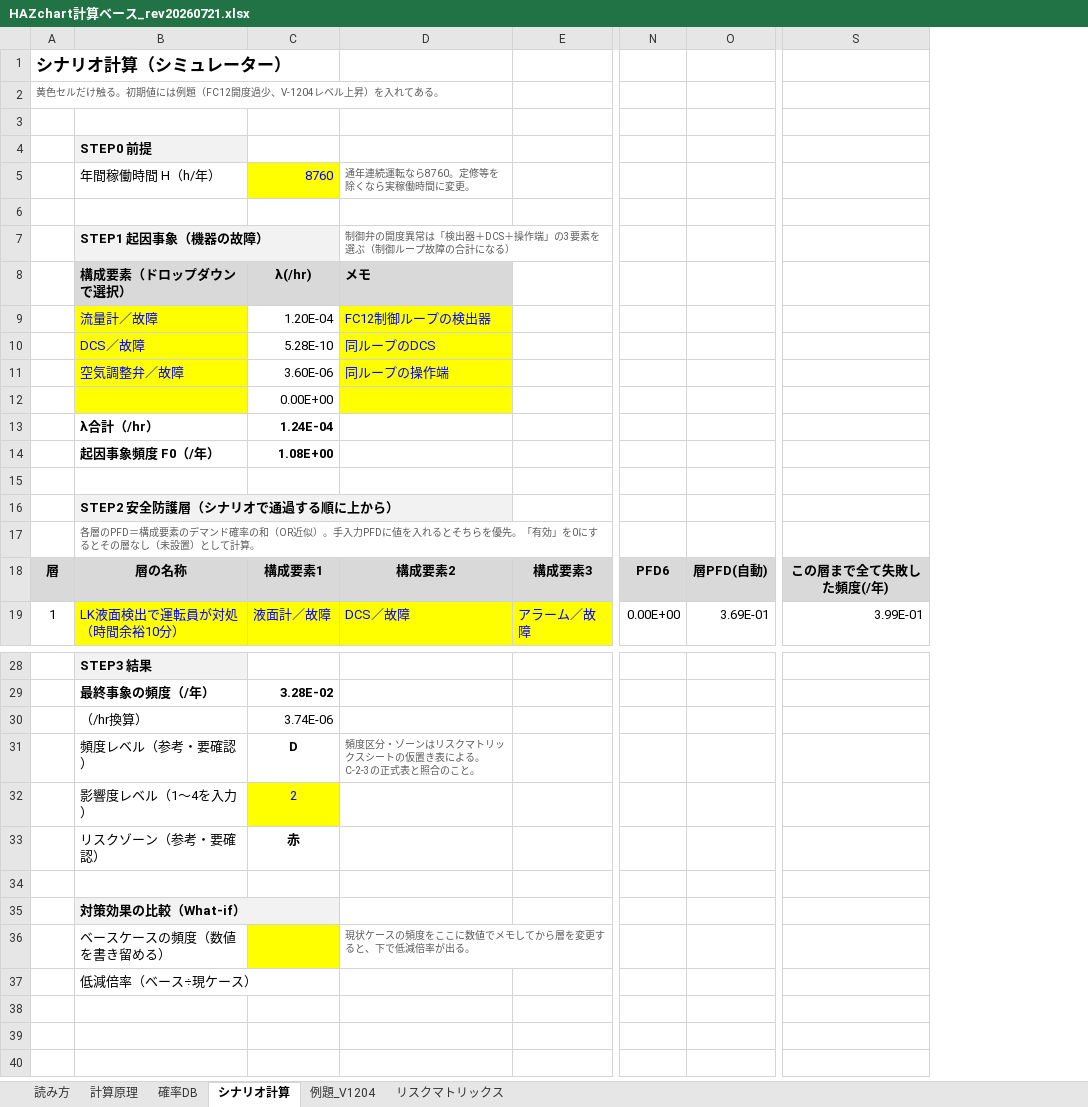
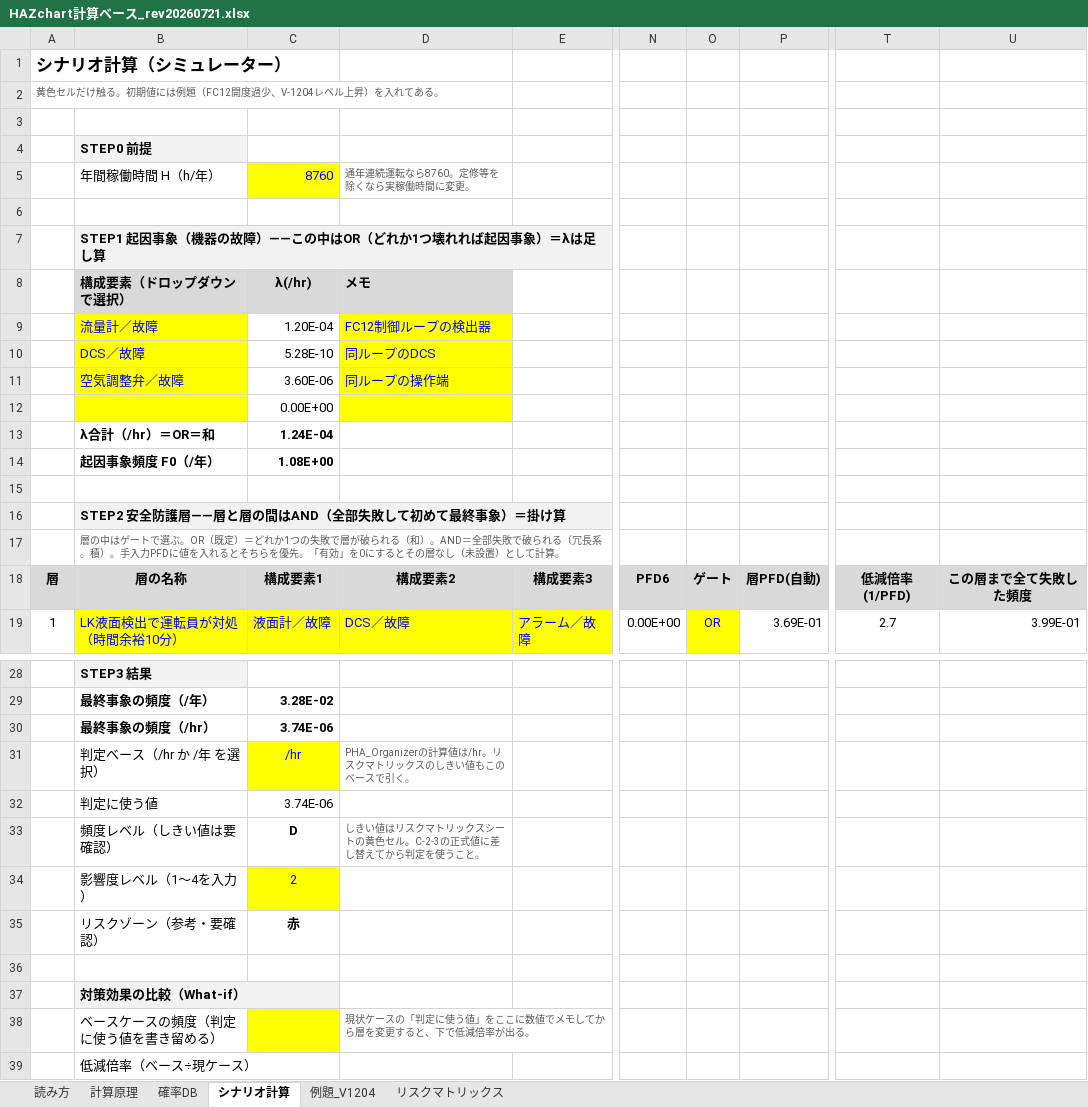
Before and after one commit to hiraoyosa-sys/Base, an Excel workbook: outputs/HAZchart計算ベース_rev20260721.xlsx, sheet シナリオ計算, drawn as a sheet; only a part is shown, gaps mark what is left out; values as stored, in another font and other column widths than the file's, no borders; removed rows and columns are numbered as before the commit, all else as after; rows hold the shown columns only; the diff names each change by its address in the sheet, - before the commit and + after, or states it on an @@ line.

```diff
--- a/outputs/HAZchart計算ベース_rev20260721.xlsx (sheet シナリオ計算)
+++ b/outputs/HAZchart計算ベース_rev20260721.xlsx (sheet シナリオ計算)
+column O, rows 18-19: ゲート | OR
+column T, rows 18-19: 低減倍率(1/PFD) | 2.7
-row 7:  | STEP1 起因事象（機器の故障） |  | 制御弁の開度異常は「検出器＋DCS＋操作端」の3要素を選ぶ（制御ループ故障の合計になる）
+row 7:  | STEP1 起因事象（機器の故障）――この中はOR（どれか1つ壊れれば起因事象）＝λは足し算
-B13: λ合計（/hr）
+B13: λ合計（/hr）＝OR＝和
-B16: STEP2 安全防護層（シナリオで通過する順に上から）
+B16: STEP2 安全防護層――層と層の間はAND（全部失敗して初めて最終事象）＝掛け算
-B17: 各層のPFD＝構成要素のデマンド確率の和（OR近似）。手入…
+B17: 層の中はゲートで選ぶ。OR（既定）＝どれか1つの失敗で層が破られる（和）。AND＝全部失敗で破られる（冗長系。積）。手入…
-U18: この層まで全て失敗した頻度(/年)
+U18: この層まで全て失敗した頻度
-B30: （/hr換算）
+B30: 最終事象の頻度（/hr）
-B30:C30 bold: off
+B30:C30 bold: on
+row 31:  | 判定ベース（/hr か /年 を選択） | /hr | PHA_Organizerの計算値は/hr。リスクマトリックスのしきい値もこのベースで引く。
+row 32:  | 判定に使う値 | 3.74E-06
-B33: 頻度レベル（参考・要確認）
+B33: 頻度レベル（しきい値は要確認）
-D33: 頻度区分・ゾーンはリスクマトリックスシートの仮置き表による。C-2-3の正式表と照合のこと。
+D33: しきい値はリスクマトリックスシートの黄色セル。C-2-3の正式値に差し替えてから判定を使うこと。
-B38: ベースケースの頻度（数値を書き留める）
+B38: ベースケースの頻度（判定に使う値を書き留める）
-D38: 現状ケースの頻度をここに数値でメモしてから層を変更すると、下で低減倍率が出る。
+D38: 現状ケースの「判定に使う値」をここに数値でメモしてから層を変更すると、下で低減倍率が出る。
```
Also changed, not shown: sheet リスクマトリックス, sheet 計算原理, sheet 例題_V1204, sheet 読み方, formulas that keep their value, 1 other file.
